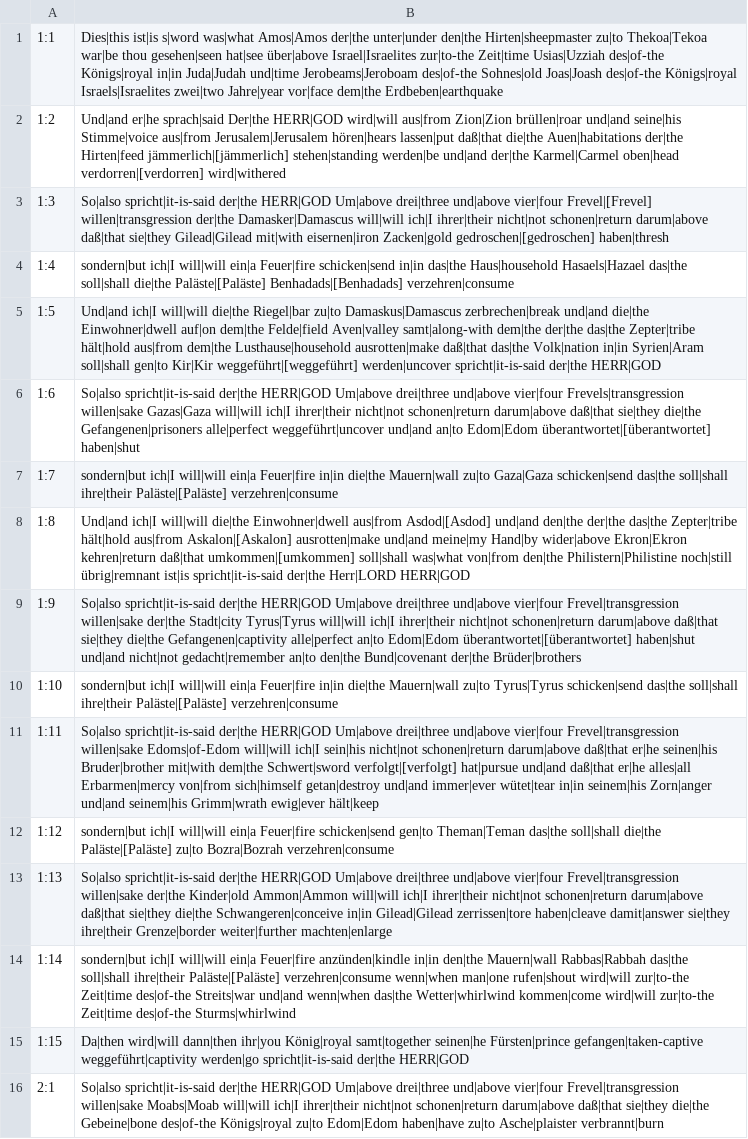
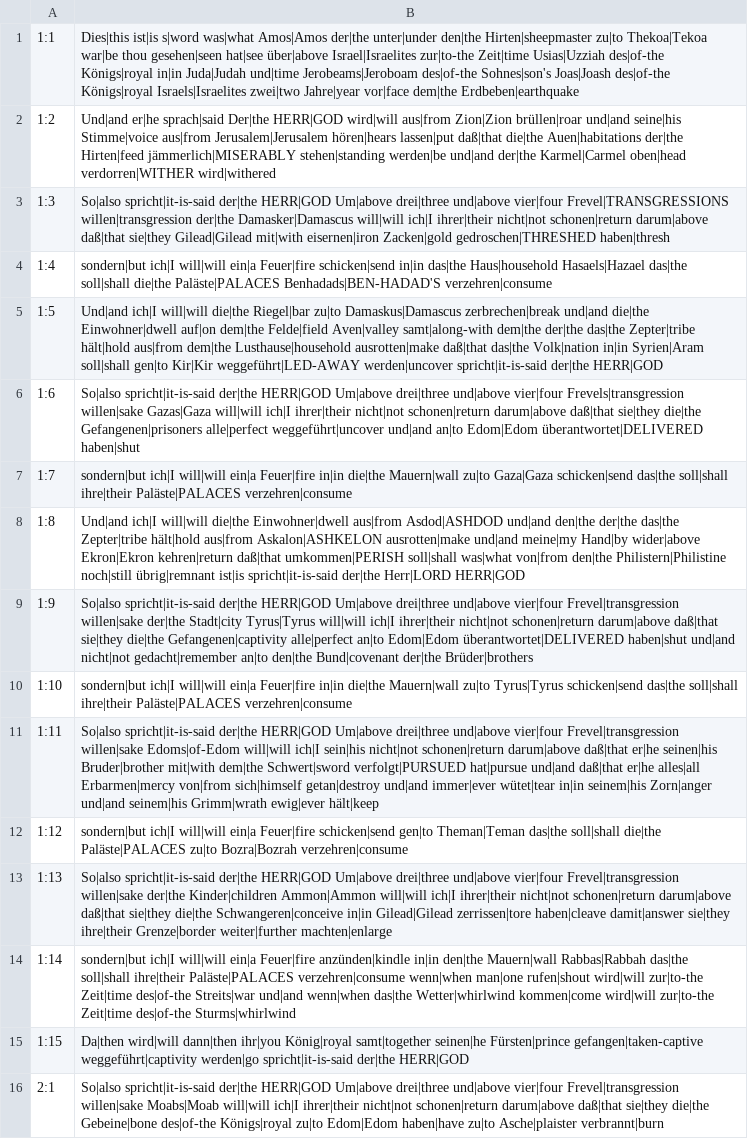
Before and after one commit to andrew-brook-rad/lexibridge, a TSV file: tools/interlinear/output/amo.tsv, drawn as a sheet; only a part is shown; the diff covers the shown part only; the diff names each change by its address in the sheet, - before the commit and + after, or states it on an @@ line.

```diff
--- a/tools/interlinear/output/amo.tsv
+++ b/tools/interlinear/output/amo.tsv
-B1: …Jerobeams|Jeroboam des|of-the Sohnes|old Joas|Joash des|of-the…
+B1: …Jerobeams|Jeroboam des|of-the Sohnes|son's Joas|Joash des|of-the…
-B2: …der|the Hirten|feed jämmerlich|[jämmerlich] stehen|standing werden|be und|and der|the Karmel|Carmel oben|head verdorren|[verdorren] wird|withered
+B2: …der|the Hirten|feed jämmerlich|MISERABLY stehen|standing werden|be und|and der|the Karmel|Carmel oben|head verdorren|WITHER wird|withered
-B3: …und|above vier|four Frevel|[Frevel] willen|transgression der|the Damasker|Damascus will|will ich|I ihrer|their nicht|not schonen|return darum|above daß|that sie|they Gilead|Gilead mit|with eisernen|iron Zacken|gold gedroschen|[gedroschen] haben|thresh
+B3: …und|above vier|four Frevel|TRANSGRESSIONS willen|transgression der|the Damasker|Damascus will|will ich|I ihrer|their nicht|not schonen|return darum|above daß|that sie|they Gilead|Gilead mit|with eisernen|iron Zacken|gold gedroschen|THRESHED haben|thresh
-B4: …soll|shall die|the Paläste|[Paläste] Benhadads|[Benhadads] verzehren|consume
+B4: …soll|shall die|the Paläste|PALACES Benhadads|BEN-HADAD'S verzehren|consume
-B5: …gen|to Kir|Kir weggeführt|[weggeführt] werden|uncover spricht|it-is-said…
+B5: …gen|to Kir|Kir weggeführt|LED-AWAY werden|uncover spricht|it-is-said…
-B6: …an|to Edom|Edom überantwortet|[überantwortet] haben|shut
+B6: …an|to Edom|Edom überantwortet|DELIVERED haben|shut
-B7: …soll|shall ihre|their Paläste|[Paläste] verzehren|consume
+B7: …soll|shall ihre|their Paläste|PALACES verzehren|consume
-B8: …Einwohner|dwell aus|from Asdod|[Asdod] und|and den|the der|the das|the Zepter|tribe hält|hold aus|from Askalon|[Askalon] ausrotten|make und|and meine|my Hand|by wider|above Ekron|Ekron kehren|return daß|that umkommen|[umkommen] soll|shall was|what…
+B8: …Einwohner|dwell aus|from Asdod|ASHDOD und|and den|the der|the das|the Zepter|tribe hält|hold aus|from Askalon|ASHKELON ausrotten|make und|and meine|my Hand|by wider|above Ekron|Ekron kehren|return daß|that umkommen|PERISH soll|shall was|what…
-B9: …an|to Edom|Edom überantwortet|[überantwortet] haben|shut und|and…
+B9: …an|to Edom|Edom überantwortet|DELIVERED haben|shut und|and…
-B10: …soll|shall ihre|their Paläste|[Paläste] verzehren|consume
+B10: …soll|shall ihre|their Paläste|PALACES verzehren|consume
-B11: …dem|the Schwert|sword verfolgt|[verfolgt] hat|pursue und|and…
+B11: …dem|the Schwert|sword verfolgt|PURSUED hat|pursue und|and…
-B12: …soll|shall die|the Paläste|[Paläste] zu|to Bozra|Bozrah…
+B12: …soll|shall die|the Paläste|PALACES zu|to Bozra|Bozrah…
-B13: …willen|sake der|the Kinder|old Ammon|Ammon will|will…
+B13: …willen|sake der|the Kinder|children Ammon|Ammon will|will…
-B14: …soll|shall ihre|their Paläste|[Paläste] verzehren|consume wenn|when…
+B14: …soll|shall ihre|their Paläste|PALACES verzehren|consume wenn|when…
```
Also changed, not shown: 92 edited cells elsewhere in this file, 1 other file.
